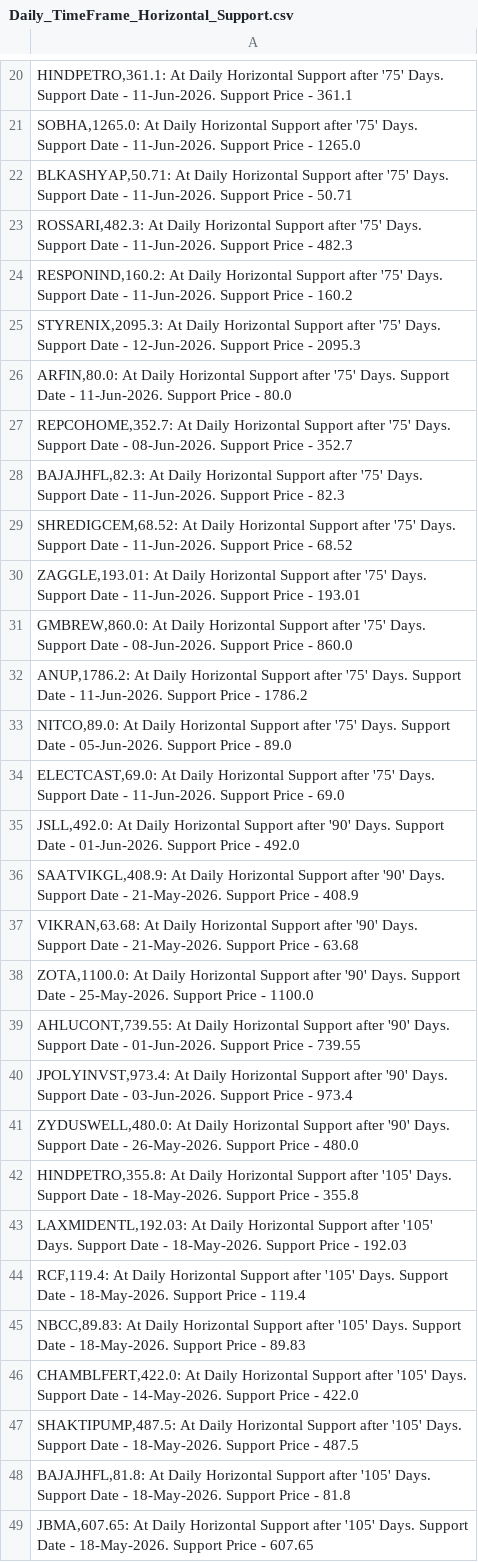
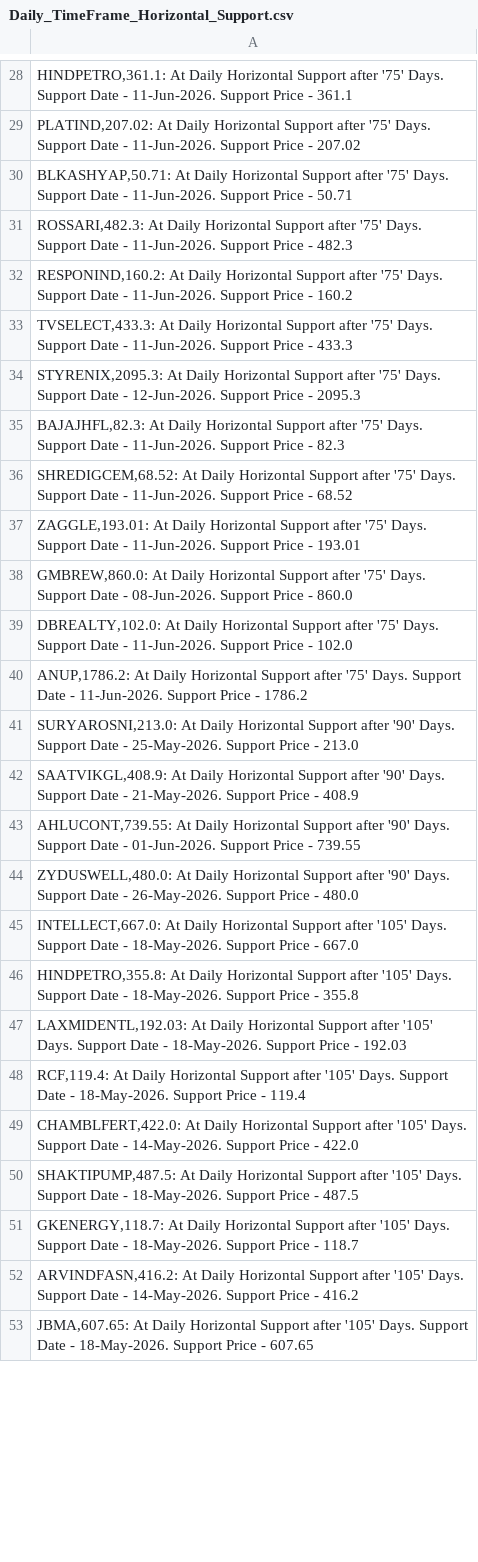
Before and after one commit to vibats/Daily_Notification_Data, a CSV file: Email_Notification_Data/Daily_TimeFrame_Horizontal_Support.csv, drawn as a sheet; only a part is shown, gaps mark what is left out; the diff covers the shown part only.

```diff
--- a/Email_Notification_Data/Daily_TimeFrame_Horizontal_Support.csv
+++ b/Email_Notification_Data/Daily_TimeFrame_Horizontal_Support.csv
@@ -20,3 +28,3 @@
 "HINDPETRO,361.1: At Daily Horizontal Support after '75' Days. Support Date - 11-Jun-2026. Support Price - 361.1"
-"SOBHA,1265.0: At Daily Horizontal Support after '75' Days. Support Date - 11-Jun-2026. Support Price - 1265.0"
+"PLATIND,207.02: At Daily Horizontal Support after '75' Days. Support Date - 11-Jun-2026. Support Price - 207.02"
 "BLKASHYAP,50.71: At Daily Horizontal Support after '75' Days. Support Date - 11-Jun-2026. Support Price - 50.71"
@@ -24,5 +32,4 @@
 "RESPONIND,160.2: At Daily Horizontal Support after '75' Days. Support Date - 11-Jun-2026. Support Price - 160.2"
+"TVSELECT,433.3: At Daily Horizontal Support after '75' Days. Support Date - 11-Jun-2026. Support Price - 433.3"
 "STYRENIX,2095.3: At Daily Horizontal Support after '75' Days. Support Date - 12-Jun-2026. Support Price - 2095.3"
-"ARFIN,80.0: At Daily Horizontal Support after '75' Days. Support Date - 11-Jun-2026. Support Price - 80.0"
-"REPCOHOME,352.7: At Daily Horizontal Support after '75' Days. Support Date - 08-Jun-2026. Support Price - 352.7"
 "BAJAJHFL,82.3: At Daily Horizontal Support after '75' Days. Support Date - 11-Jun-2026. Support Price - 82.3"
@@ -31,12 +38,9 @@
 "GMBREW,860.0: At Daily Horizontal Support after '75' Days. Support Date - 08-Jun-2026. Support Price - 860.0"
+"DBREALTY,102.0: At Daily Horizontal Support after '75' Days. Support Date - 11-Jun-2026. Support Price - 102.0"
 "ANUP,1786.2: At Daily Horizontal Support after '75' Days. Support Date - 11-Jun-2026. Support Price - 1786.2"
-"NITCO,89.0: At Daily Horizontal Support after '75' Days. Support Date - 05-Jun-2026. Support Price - 89.0"
-"ELECTCAST,69.0: At Daily Horizontal Support after '75' Days. Support Date - 11-Jun-2026. Support Price - 69.0"
-"JSLL,492.0: At Daily Horizontal Support after '90' Days. Support Date - 01-Jun-2026. Support Price - 492.0"
+"SURYAROSNI,213.0: At Daily Horizontal Support after '90' Days. Support Date - 25-May-2026. Support Price - 213.0"
 "SAATVIKGL,408.9: At Daily Horizontal Support after '90' Days. Support Date - 21-May-2026. Support Price - 408.9"
-"VIKRAN,63.68: At Daily Horizontal Support after '90' Days. Support Date - 21-May-2026. Support Price - 63.68"
-"ZOTA,1100.0: At Daily Horizontal Support after '90' Days. Support Date - 25-May-2026. Support Price - 1100.0"
 "AHLUCONT,739.55: At Daily Horizontal Support after '90' Days. Support Date - 01-Jun-2026. Support Price - 739.55"
-"JPOLYINVST,973.4: At Daily Horizontal Support after '90' Days. Support Date - 03-Jun-2026. Support Price - 973.4"
 "ZYDUSWELL,480.0: At Daily Horizontal Support after '90' Days. Support Date - 26-May-2026. Support Price - 480.0"
+"INTELLECT,667.0: At Daily Horizontal Support after '105' Days. Support Date - 18-May-2026. Support Price - 667.0"
 "HINDPETRO,355.8: At Daily Horizontal Support after '105' Days. Support Date - 18-May-2026. Support Price - 355.8"
@@ -44,6 +48,6 @@
 "RCF,119.4: At Daily Horizontal Support after '105' Days. Support Date - 18-May-2026. Support Price - 119.4"
-"NBCC,89.83: At Daily Horizontal Support after '105' Days. Support Date - 18-May-2026. Support Price - 89.83"
 "CHAMBLFERT,422.0: At Daily Horizontal Support after '105' Days. Support Date - 14-May-2026. Support Price - 422.0"
 "SHAKTIPUMP,487.5: At Daily Horizontal Support after '105' Days. Support Date - 18-May-2026. Support Price - 487.5"
-"BAJAJHFL,81.8: At Daily Horizontal Support after '105' Days. Support Date - 18-May-2026. Support Price - 81.8"
+"GKENERGY,118.7: At Daily Horizontal Support after '105' Days. Support Date - 18-May-2026. Support Price - 118.7"
+"ARVINDFASN,416.2: At Daily Horizontal Support after '105' Days. Support Date - 14-May-2026. Support Price - 416.2"
 "JBMA,607.65: At Daily Horizontal Support after '105' Days. Support Date - 18-May-2026. Support Price - 607.65"
```
Also changed, not shown: 21 added rows, 3 removed rows and 7 edited cells elsewhere in this file, Email_Notification_Data/Daily_TimeFrame_Horizontal_Support_30_Days.csv, Email_Notification_Data/Daily_Timeframe_Breakout_Personal.csv, 1 other file.
